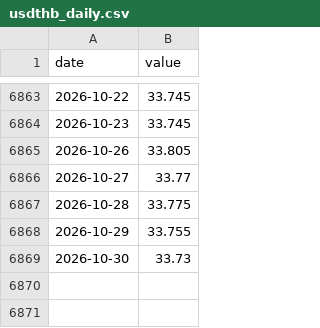
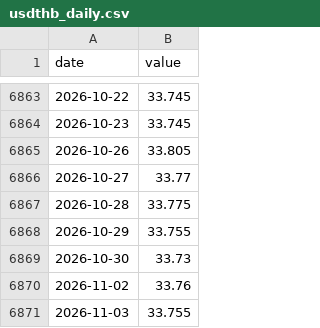
Before and after one commit to Allisterh/thai-inflation-oil-shock-model, a CSV file: data/cache/usdthb_daily.csv, drawn as a sheet; only a part is shown, gaps mark what is left out.

```diff
--- a/data/cache/usdthb_daily.csv
+++ b/data/cache/usdthb_daily.csv
@@ -6869 +6869,3 @@ date,value
 2026-10-30,33.73
+2026-11-02,33.76
+2026-11-03,33.755
```
Also changed, not shown: data/cache/eppo_price_structure_history.csv, data/cache/worldbank_crude_monthly.csv, 14 other files.
